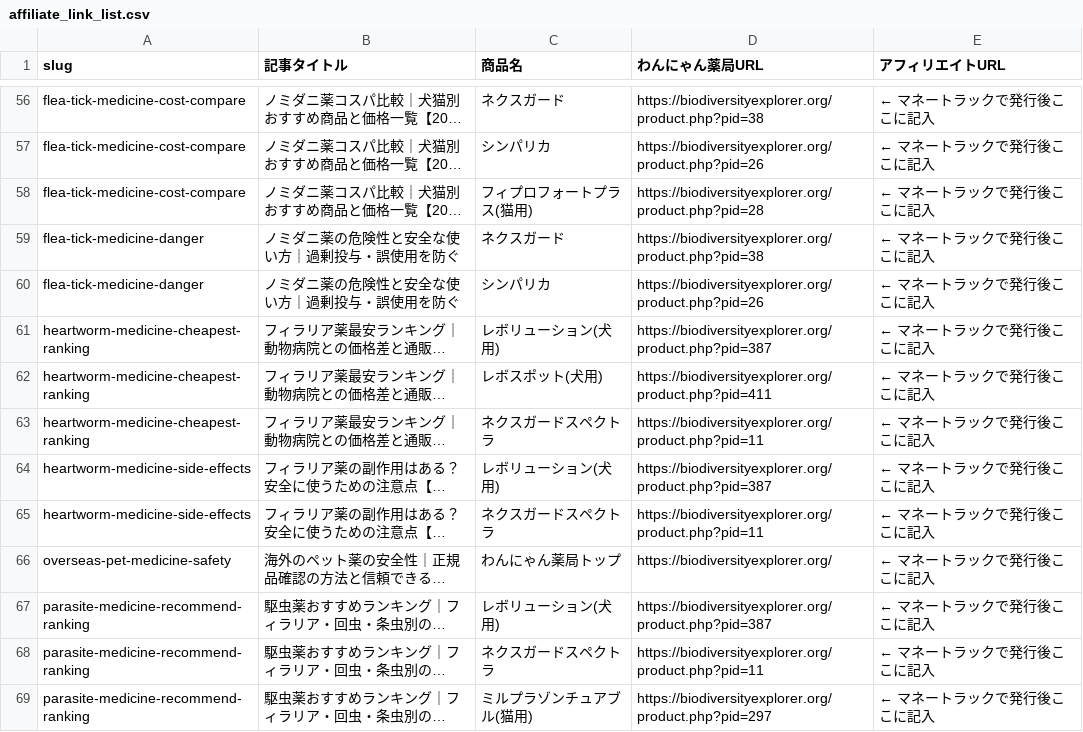
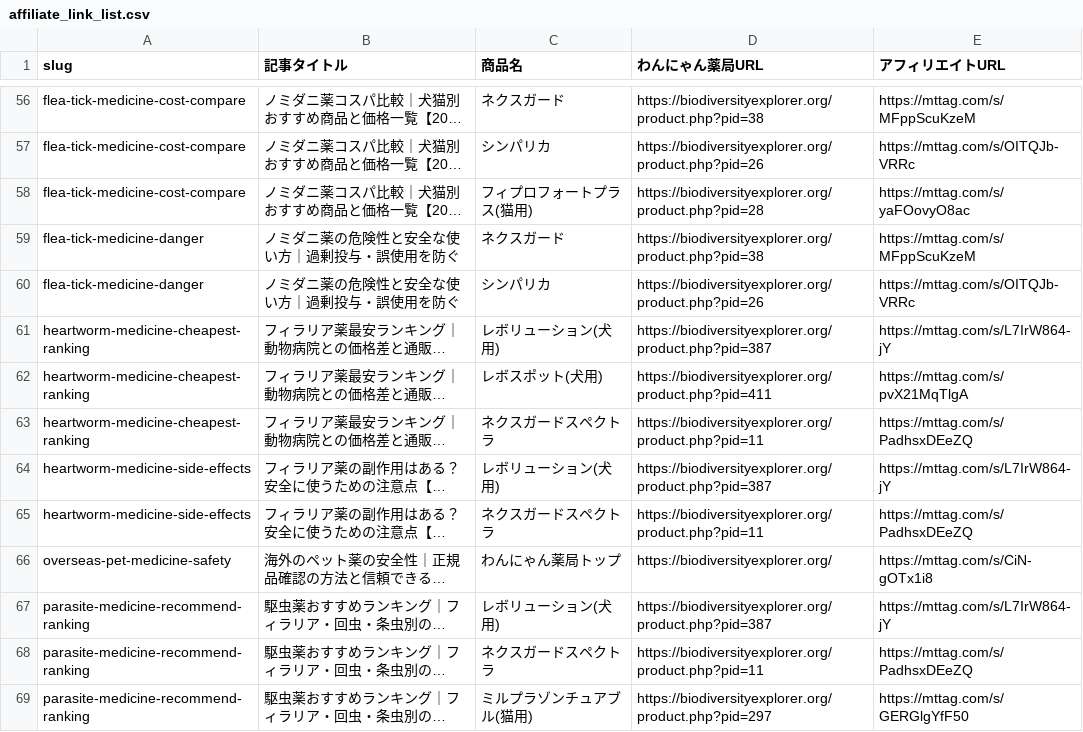
Before and after one commit to CME0358/affiliate-blog, a CSV file: affiliate_link_list.csv, drawn as a sheet; only a part is shown, gaps mark what is left out; long unchanged cells end in …; the diff covers the shown part only; the diff names each change by its address in the sheet, - before the commit and + after, or states it on an @@ line.

```diff
--- a/affiliate_link_list.csv
+++ b/affiliate_link_list.csv
-E56 (アフィリエイトURL): ← マネートラックで発行後ここに記入
+E56 (アフィリエイトURL): https://mttag.com/s/MFppScuKzeM
-E57 (アフィリエイトURL): ← マネートラックで発行後ここに記入
+E57 (アフィリエイトURL): https://mttag.com/s/OITQJb-VRRc
-E58 (アフィリエイトURL): ← マネートラックで発行後ここに記入
+E58 (アフィリエイトURL): https://mttag.com/s/yaFOovyO8ac
-E59 (アフィリエイトURL): ← マネートラックで発行後ここに記入
+E59 (アフィリエイトURL): https://mttag.com/s/MFppScuKzeM
-E60 (アフィリエイトURL): ← マネートラックで発行後ここに記入
+E60 (アフィリエイトURL): https://mttag.com/s/OITQJb-VRRc
-E61 (アフィリエイトURL): ← マネートラックで発行後ここに記入
+E61 (アフィリエイトURL): https://mttag.com/s/L7IrW864-jY
-E62 (アフィリエイトURL): ← マネートラックで発行後ここに記入
+E62 (アフィリエイトURL): https://mttag.com/s/pvX21MqTlgA
-E63 (アフィリエイトURL): ← マネートラックで発行後ここに記入
+E63 (アフィリエイトURL): https://mttag.com/s/PadhsxDEeZQ
-E64 (アフィリエイトURL): ← マネートラックで発行後ここに記入
+E64 (アフィリエイトURL): https://mttag.com/s/L7IrW864-jY
-E65 (アフィリエイトURL): ← マネートラックで発行後ここに記入
+E65 (アフィリエイトURL): https://mttag.com/s/PadhsxDEeZQ
-E66 (アフィリエイトURL): ← マネートラックで発行後ここに記入
+E66 (アフィリエイトURL): https://mttag.com/s/CiN-gOTx1i8
-E67 (アフィリエイトURL): ← マネートラックで発行後ここに記入
+E67 (アフィリエイトURL): https://mttag.com/s/L7IrW864-jY
-E68 (アフィリエイトURL): ← マネートラックで発行後ここに記入
+E68 (アフィリエイトURL): https://mttag.com/s/PadhsxDEeZQ
-E69 (アフィリエイトURL): ← マネートラックで発行後ここに記入
+E69 (アフィリエイトURL): https://mttag.com/s/GERGlgYfF50
```
Also changed, not shown: 71 edited cells elsewhere in this file.
